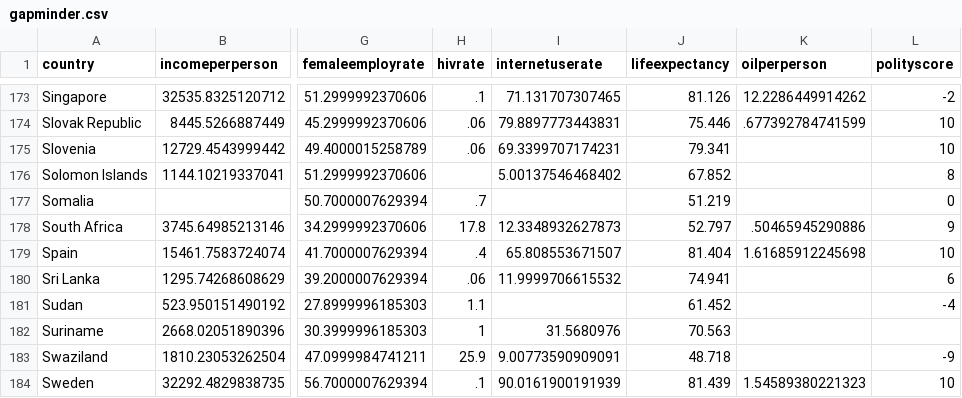
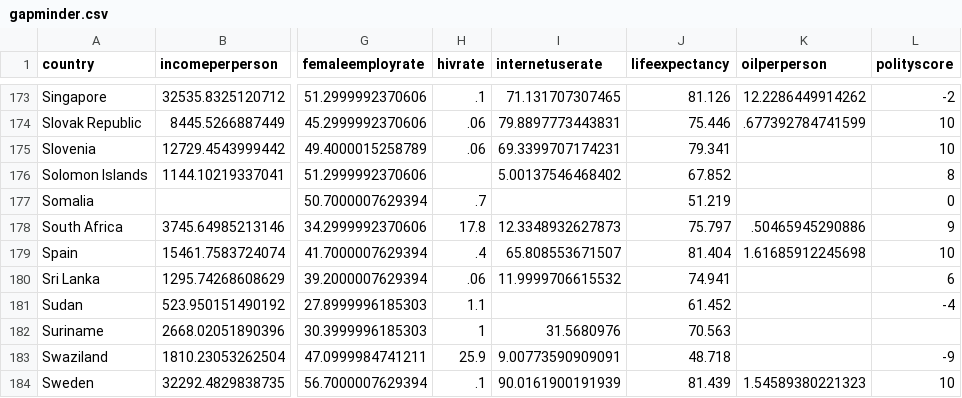
Before and after one commit to Kosay/data, a CSV file: gapminder.csv, drawn as a sheet; only a part is shown, gaps mark what is left out; the diff names each change by its address in the sheet, - before the commit and + after, or states it on an @@ line.

Commit message:
Update gapminder.csv

```diff
--- a/gapminder.csv
+++ b/gapminder.csv
-J178 (lifeexpectancy): 52.797
+J178 (lifeexpectancy): 75.797
```
